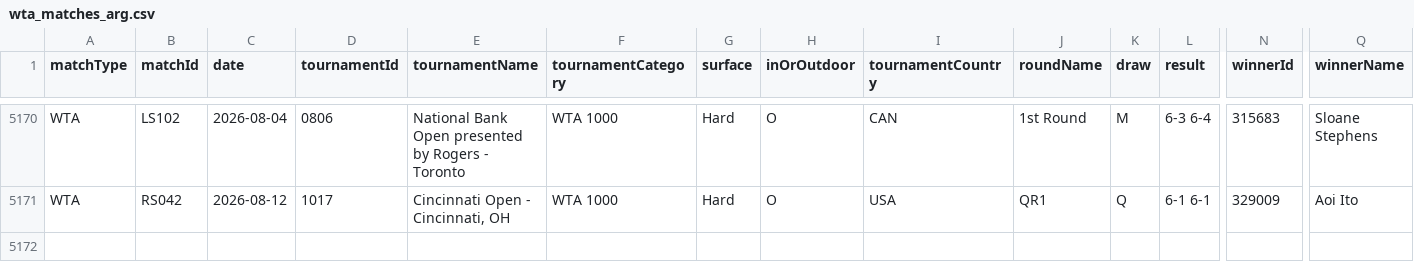
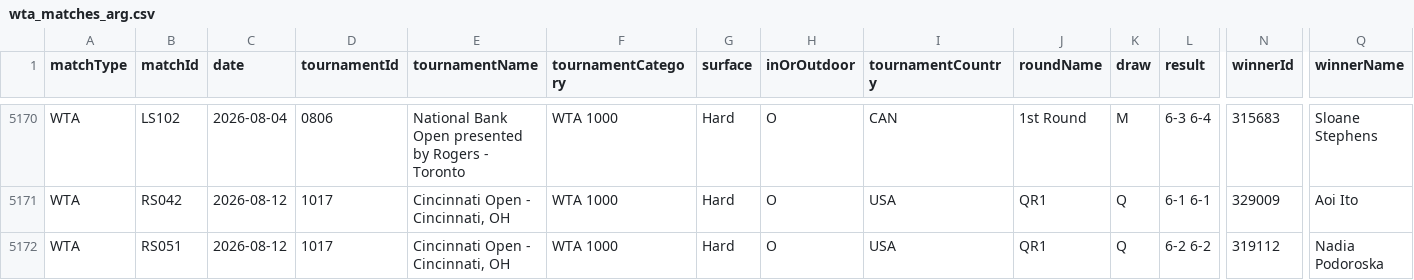
Before and after one commit to tomistgg/tenis-fem-arg, a CSV file: data/wta_matches_arg.csv, drawn as a sheet; only a part is shown, gaps mark what is left out; rows hold the shown columns only; the diff names each change by its address in the sheet, - before the commit and + after, or states it on an @@ line.

```diff
--- a/data/wta_matches_arg.csv
+++ b/data/wta_matches_arg.csv
+row 5172: WTA | RS051 | 2026-08-12 | 1017 | Cincinnati Open - Cincinnati, OH | WTA 1000 | Hard | O | USA | QR1 | Q | 6-2 6-2 | 319112 | Nadia Podoroska
```
Also changed, not shown: 2 other files.
